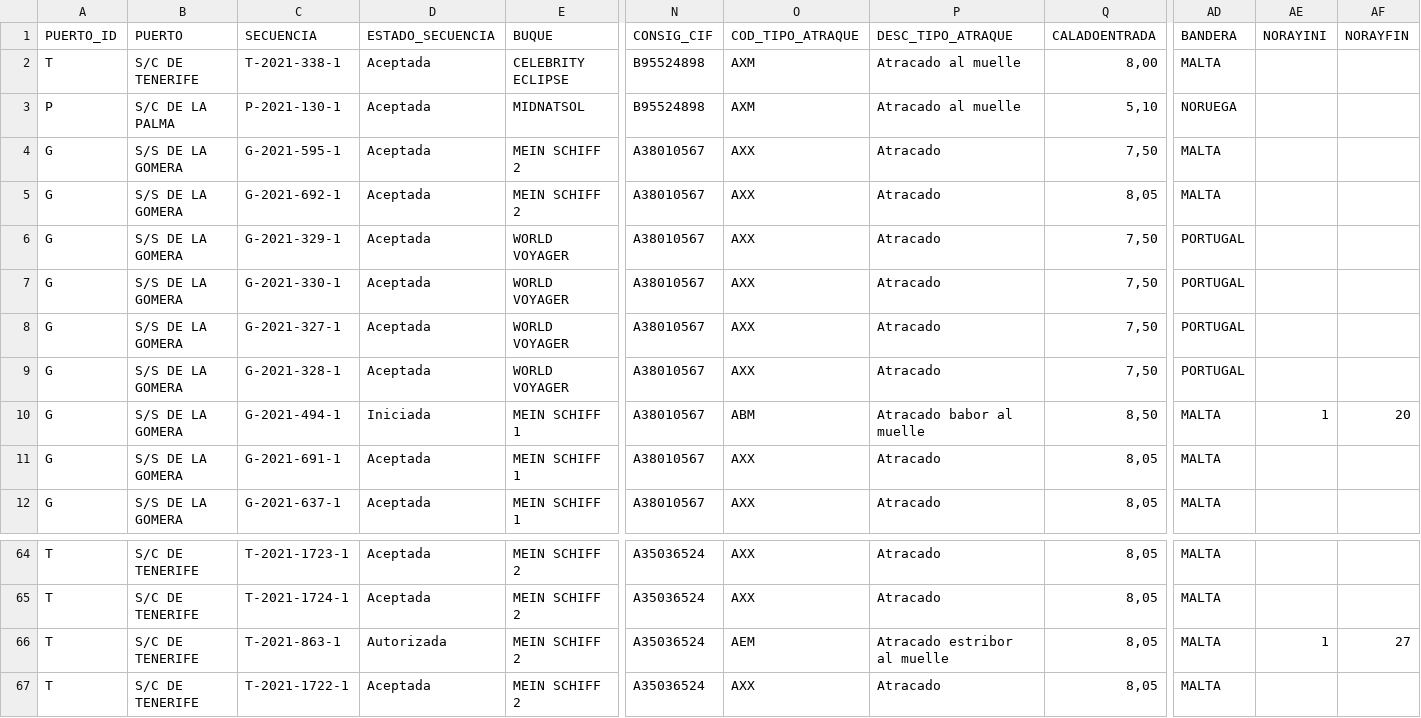
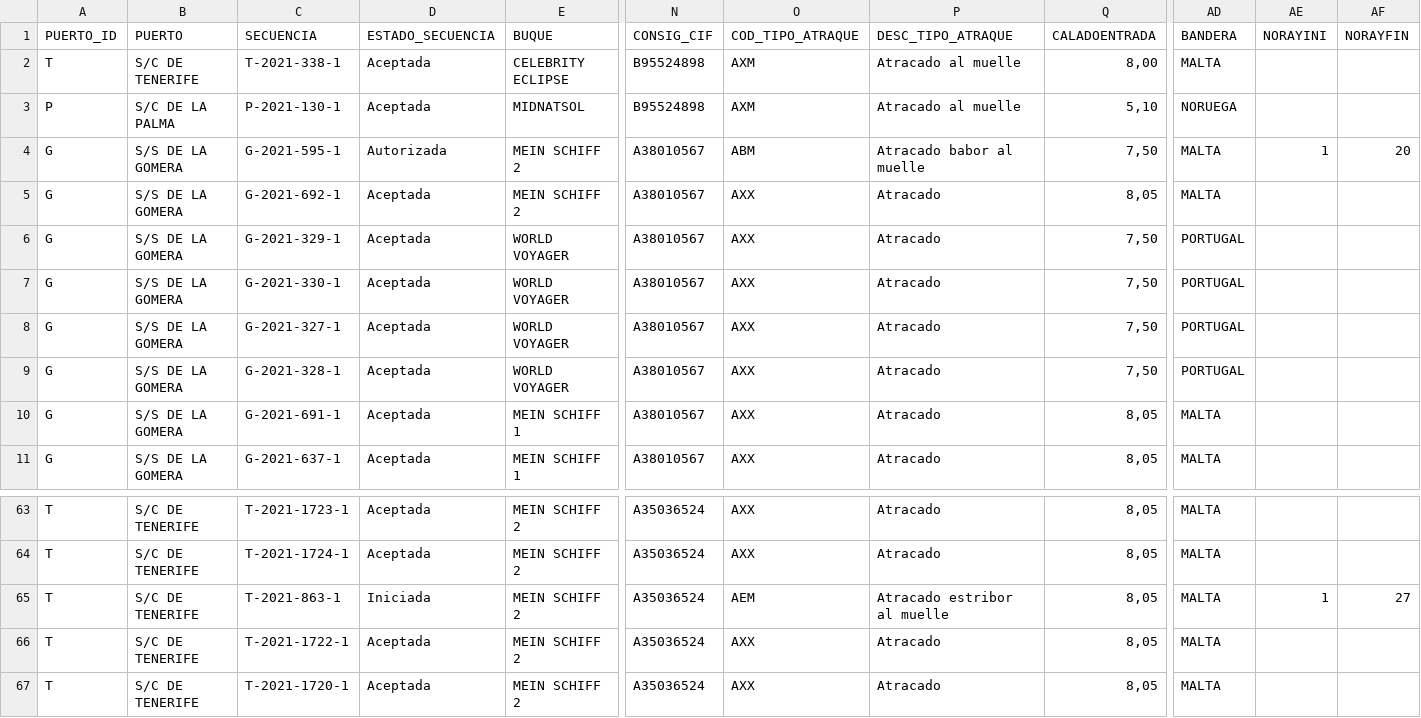
Before and after one commit to Robaina/crucerosTenerife, a CSV file: crucerosprevistos_Tenerife.csv, drawn as a sheet; only a part is shown, gaps mark what is left out; the shorter side is filled out with more unchanged rows; removed rows and columns are numbered as before the commit, all else as after; rows hold the shown columns only; the diff names each change by its address in the sheet, - before the commit and + after, or states it on an @@ line.

Commit message:
"Update data"

```diff
--- a/crucerosprevistos_Tenerife.csv
+++ b/crucerosprevistos_Tenerife.csv
-D4 (ESTADO_SECUENCIA): Aceptada
+D4 (ESTADO_SECUENCIA): Autorizada
-O4 (COD_TIPO_ATRAQUE): AXX
+O4 (COD_TIPO_ATRAQUE): ABM
-P4 (DESC_TIPO_ATRAQUE): Atracado
+P4 (DESC_TIPO_ATRAQUE): Atracado babor al muelle
-AE4 (NORAYINI): (empty)
+AE4 (NORAYINI): 1
-AF4 (NORAYFIN): (empty)
+AF4 (NORAYFIN): 20
-row 10: G | S/S DE LA GOMERA | G-2021-494-1 | Iniciada | MEIN SCHIFF 1 | A38010567 | ABM | Atracado babor al muelle | 8,50 | MALTA | 1 | 20
-D65 (ESTADO_SECUENCIA): Autorizada
+D65 (ESTADO_SECUENCIA): Iniciada
```
